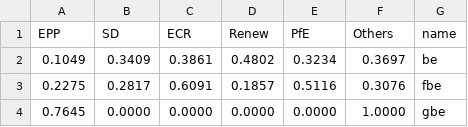
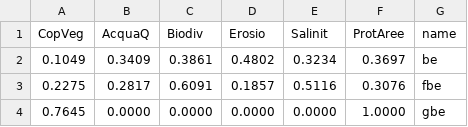
Before and after one commit to R3tr0-99/Visual-Analytics-project, a CSV file: public/data/dati_caso5_elezioni-eu.csv, drawn as a sheet; only a part is shown; removed rows and columns are numbered as before the commit, all else as after; the diff names each change by its address in the sheet, - before the commit and + after, or states it on an @@ line.

Commit message:
Update dati_caso5_elezioni-eu.csv

```diff
--- a/public/data/dati_caso5_elezioni-eu.csv
+++ b/public/data/dati_caso5_elezioni-eu.csv
-row 1: EPP | SD | ECR | Renew | PfE | Others | name
+row 1: CopVeg | AcquaQ | Biodiv | Erosio | Salinit | ProtAree | name
```
